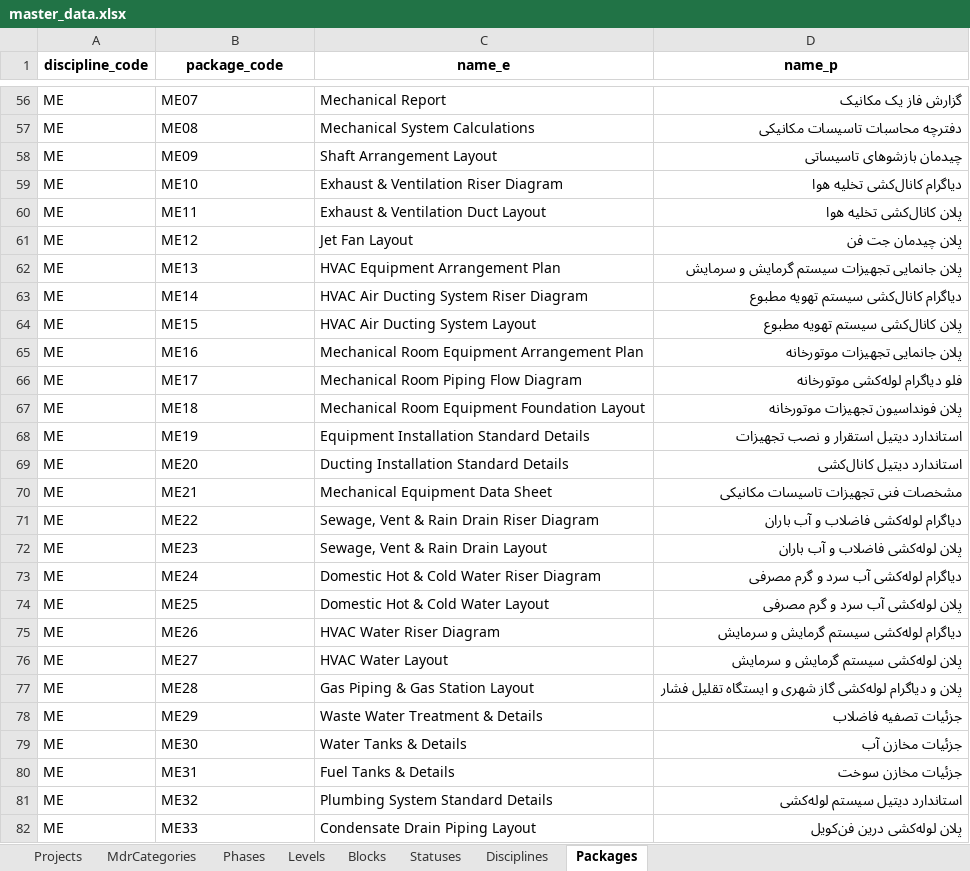
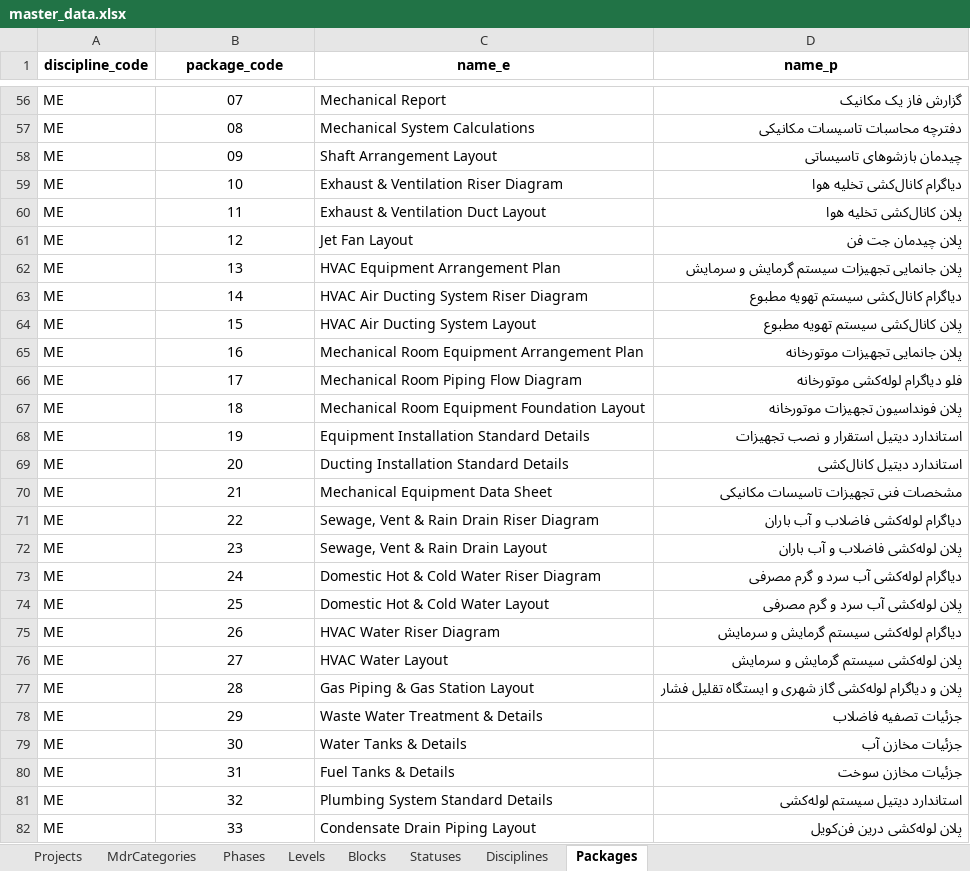
Before and after one commit to muhammadheidari0/mdr-system, an Excel workbook: data_sources/master_data.xlsx, sheet Packages, drawn as a sheet; only a part is shown, gaps mark what is left out; values as stored, in another font and other column widths than the file's, no borders; the diff covers the shown part only; the diff names each change by its address in the sheet, - before the commit and + after, or states it on an @@ line.

```diff
--- a/data_sources/master_data.xlsx (sheet Packages)
+++ b/data_sources/master_data.xlsx (sheet Packages)
-B56:B82 alignment: left
+B56:B82 alignment: center
-B56 (package_code): ME07
+B56 (package_code): 07
-B57 (package_code): ME08
+B57 (package_code): 08
-B58 (package_code): ME09
+B58 (package_code): 09
-B59 (package_code): ME10
+B59 (package_code): 10
-B60 (package_code): ME11
+B60 (package_code): 11
-B61 (package_code): ME12
+B61 (package_code): 12
-B62 (package_code): ME13
+B62 (package_code): 13
-B63 (package_code): ME14
+B63 (package_code): 14
-B64 (package_code): ME15
+B64 (package_code): 15
-B65 (package_code): ME16
+B65 (package_code): 16
-B66 (package_code): ME17
+B66 (package_code): 17
-B67 (package_code): ME18
+B67 (package_code): 18
-B68 (package_code): ME19
+B68 (package_code): 19
-B69 (package_code): ME20
+B69 (package_code): 20
-B70 (package_code): ME21
+B70 (package_code): 21
-B71 (package_code): ME22
+B71 (package_code): 22
-B72 (package_code): ME23
+B72 (package_code): 23
-B73 (package_code): ME24
+B73 (package_code): 24
-B74 (package_code): ME25
+B74 (package_code): 25
-B75 (package_code): ME26
+B75 (package_code): 26
-B76 (package_code): ME27
+B76 (package_code): 27
-B77 (package_code): ME28
+B77 (package_code): 28
-B78 (package_code): ME29
+B78 (package_code): 29
-B79 (package_code): ME30
+B79 (package_code): 30
-B80 (package_code): ME31
+B80 (package_code): 31
-B81 (package_code): ME32
+B81 (package_code): 32
-B82 (package_code): ME33
+B82 (package_code): 33
```
Also changed, not shown: 440 edited cells and cell formats elsewhere in this sheet, 19 other files.
